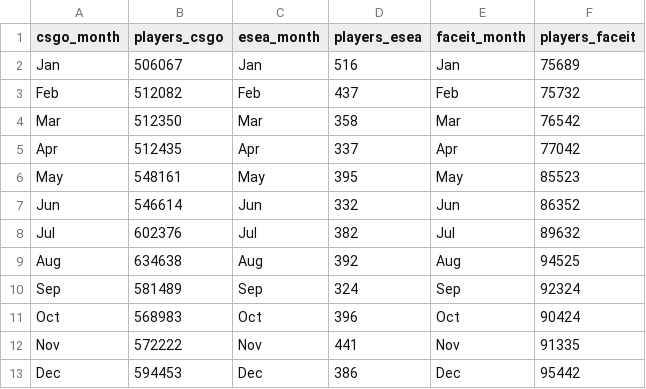
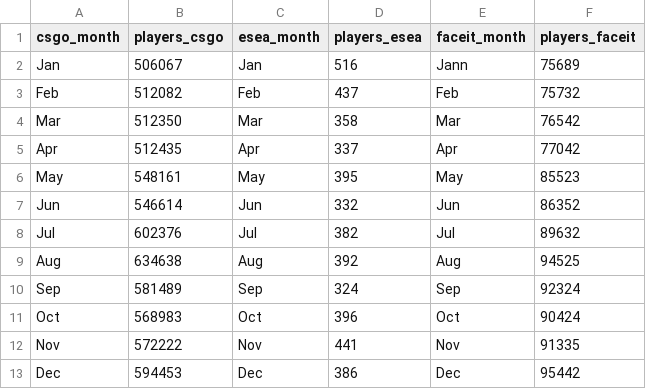
Before and after one commit to fullylaced/as10, a CSV file: csgo.csv, drawn as a sheet.

Commit message:
Update csgo.csv

```diff
--- a/csgo.csv
+++ b/csgo.csv
@@ -1,3 +1,3 @@
 csgo_month,players_csgo,esea_month,players_esea,faceit_month,players_faceit
-Jan,506067,Jan,516,Jan,75689
+Jan,506067,Jan,516,Jann,75689
 Feb,512082,Feb,437,Feb,75732
```
